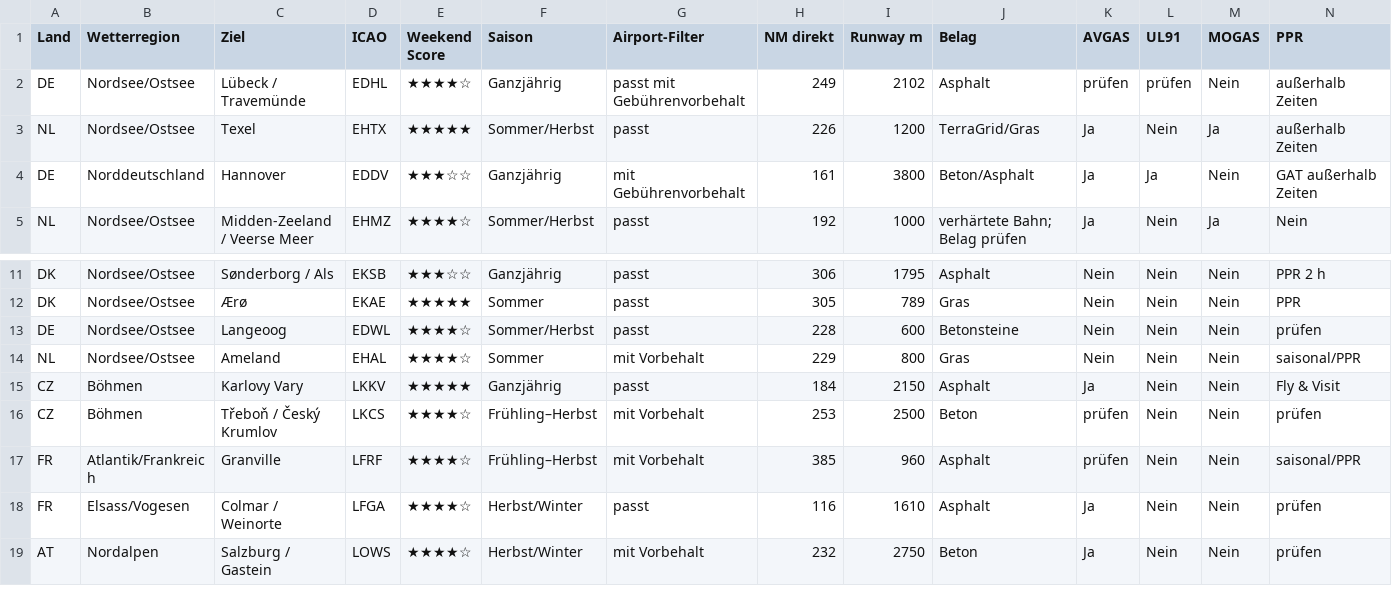
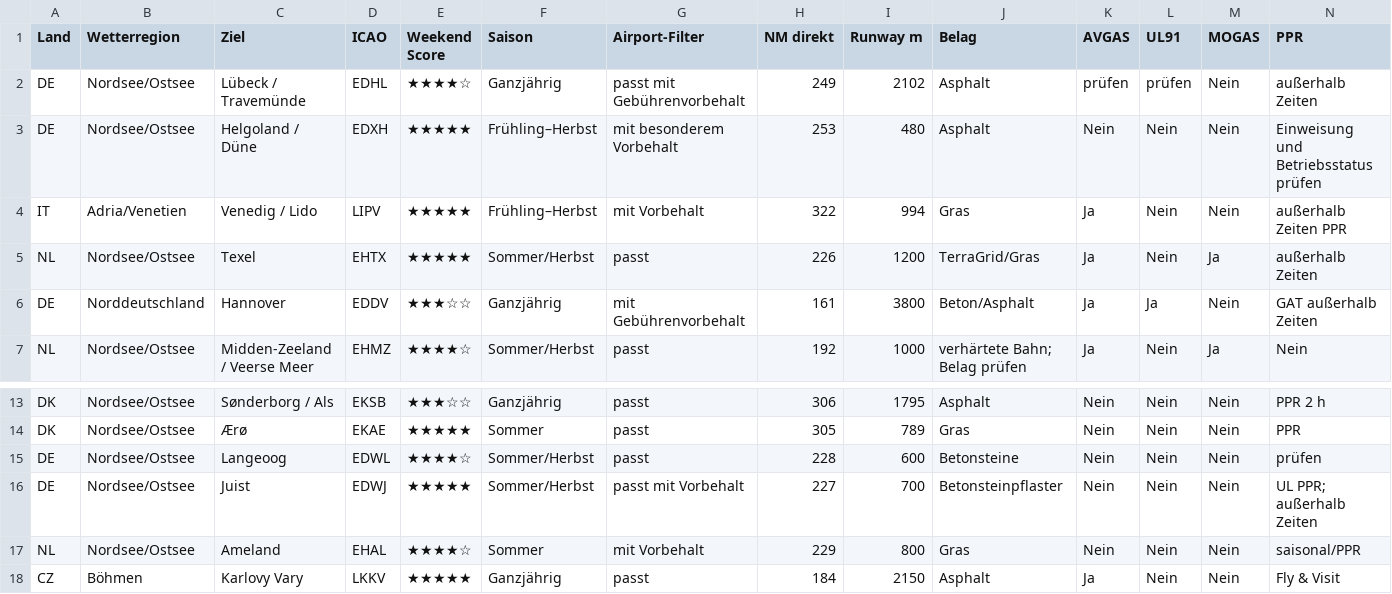
Before and after one commit to Amtrasaeromed/Flybook-Europe, a CSV file: Sources/FlybookEurope/Resources/Flybook_Master.csv, drawn as a sheet; only a part is shown, gaps mark what is left out; the shorter side is filled out with more unchanged rows; rows hold the shown columns only; the diff names each change by its address in the sheet, - before the commit and + after, or states it on an @@ line.

Commit message:
Aktuellen Flybook-Europe-Stand sichern

```diff
--- a/Sources/FlybookEurope/Resources/Flybook_Master.csv
+++ b/Sources/FlybookEurope/Resources/Flybook_Master.csv
+row 3: DE | Nordsee/Ostsee | Helgoland / Düne | EDXH | ★★★★★ | Frühling–Herbst | mit besonderem Vorbehalt | 253 | 480 | Asphalt | Nein | Nein | Nein | Einweisung und Betriebsstatus prüfen
+row 4: IT | Adria/Venetien | Venedig / Lido | LIPV | ★★★★★ | Frühling–Herbst | mit Vorbehalt | 322 | 994 | Gras | Ja | Nein | Nein | außerhalb Zeiten PPR
+row 16: DE | Nordsee/Ostsee | Juist | EDWJ | ★★★★★ | Sommer/Herbst | passt mit Vorbehalt | 227 | 700 | Betonsteinpflaster | Nein | Nein | Nein | UL PPR; außerhalb Zeiten
```
Also changed, not shown: Sources/FlybookEurope/Resources/regions/manifest.csv, 23 other files.
